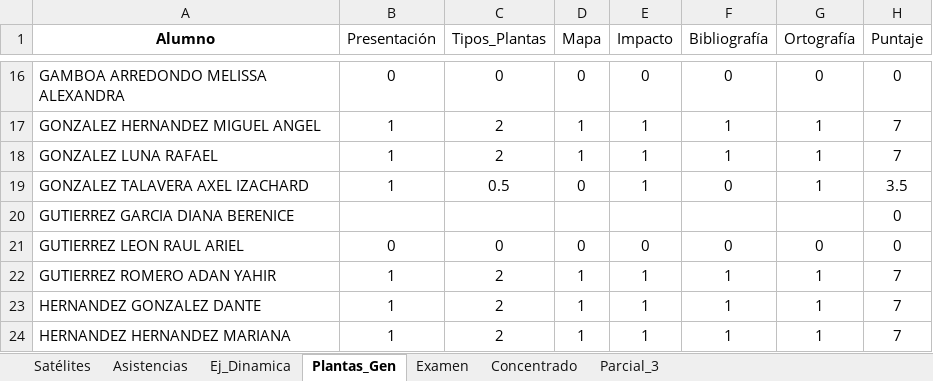
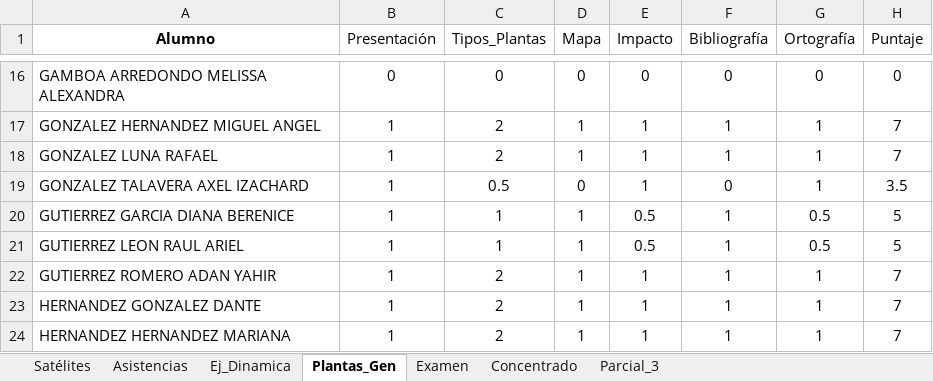
Before and after one commit to guxtux/UVM_PU_Fisica_3, an Excel workbook: Bitacoras/NRC_124_Grupo_43/Parcial_03/Bitacora_Evaluacion_Continua_Parcial_03_NRC_124.xlsx, sheet Plantas_Gen, drawn as a sheet; only a part is shown, gaps mark what is left out; values as stored, in another font and other column widths than the file's, no borders; the diff names each change by its address in the sheet, - before the commit and + after, or states it on an @@ line.

```diff
--- a/Bitacoras/NRC_124_Grupo_43/Parcial_03/Bitacora_Evaluacion_Continua_Parcial_03_NRC_124.xlsx (sheet Plantas_Gen)
+++ b/Bitacoras/NRC_124_Grupo_43/Parcial_03/Bitacora_Evaluacion_Continua_Parcial_03_NRC_124.xlsx (sheet Plantas_Gen)
-B20 (Presentación): (empty)
+B20 (Presentación): 1
-C20 (Tipos_Plantas): (empty)
+C20 (Tipos_Plantas): 1
-D20 (Mapa): (empty)
+D20 (Mapa): 1
-E20 (Impacto): (empty)
+E20 (Impacto): 0.5
-F20 (Bibliografía): (empty)
+F20 (Bibliografía): 1
-G20 (Ortografía): (empty)
+G20 (Ortografía): 0.5
-H20:H21 (Puntaje): 0
+H20:H21 (Puntaje): 5
-B21 (Presentación): 0
+B21 (Presentación): 1
-C21 (Tipos_Plantas): 0
+C21 (Tipos_Plantas): 1
-D21 (Mapa): 0
+D21 (Mapa): 1
-E21 (Impacto): 0
+E21 (Impacto): 0.5
-F21 (Bibliografía): 0
+F21 (Bibliografía): 1
-G21 (Ortografía): 0
+G21 (Ortografía): 0.5
```
Also changed, not shown: sheet Concentrado, sheet Examen, sheet Satélites, hidden cells, Bitacoras/NRC_124_Grupo_43/Parcial_03/Bitacora_Laboratorio_Parcial_03_NRC_125.xlsx, Bitacoras/NRC_124_Grupo_43/Parcial_03/Bitacora_Laboratorio_Parcial_03_NRC_126.xlsx, 41 other files.
